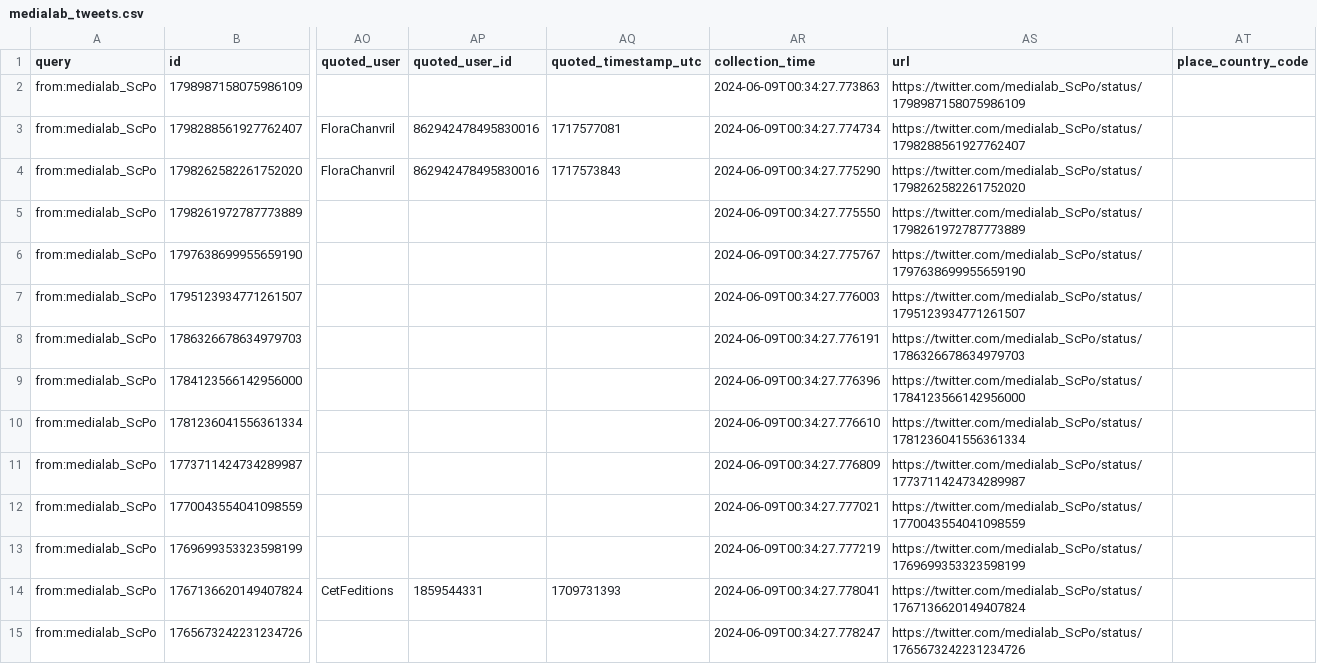
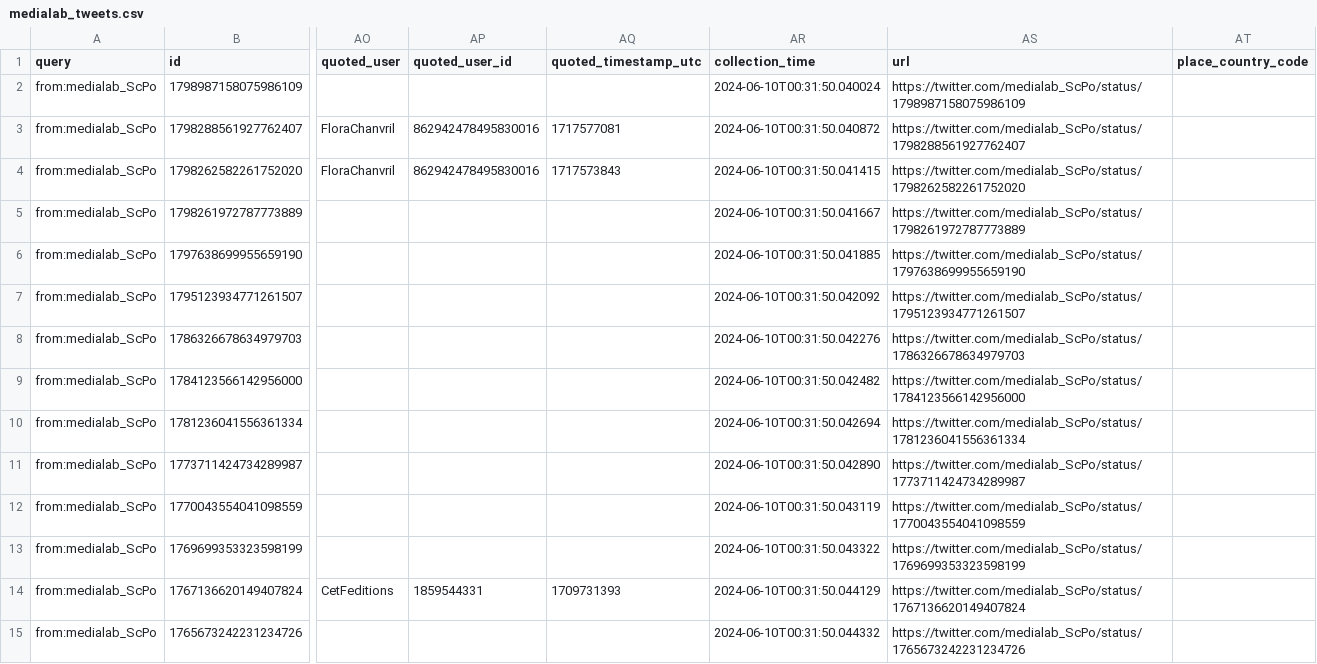
Before and after one commit to AnnaCharles/tweets-enrichment, a CSV file: data/medialab_tweets.csv, drawn as a sheet; only a part is shown, gaps mark what is left out; the diff covers the shown part only; the diff names each change by its address in the sheet, - before the commit and + after, or states it on an @@ line.

```diff
--- a/data/medialab_tweets.csv
+++ b/data/medialab_tweets.csv
-AR2 (collection_time): 2024-06-09T00:34:27.773863
+AR2 (collection_time): 2024-06-10T00:31:50.040024
-AR3 (collection_time): 2024-06-09T00:34:27.774734
+AR3 (collection_time): 2024-06-10T00:31:50.040872
-AR4 (collection_time): 2024-06-09T00:34:27.775290
+AR4 (collection_time): 2024-06-10T00:31:50.041415
-AR5 (collection_time): 2024-06-09T00:34:27.775550
+AR5 (collection_time): 2024-06-10T00:31:50.041667
-AR6 (collection_time): 2024-06-09T00:34:27.775767
+AR6 (collection_time): 2024-06-10T00:31:50.041885
-AR7 (collection_time): 2024-06-09T00:34:27.776003
+AR7 (collection_time): 2024-06-10T00:31:50.042092
-AR8 (collection_time): 2024-06-09T00:34:27.776191
+AR8 (collection_time): 2024-06-10T00:31:50.042276
-AR9 (collection_time): 2024-06-09T00:34:27.776396
+AR9 (collection_time): 2024-06-10T00:31:50.042482
-AR10 (collection_time): 2024-06-09T00:34:27.776610
+AR10 (collection_time): 2024-06-10T00:31:50.042694
-AR11 (collection_time): 2024-06-09T00:34:27.776809
+AR11 (collection_time): 2024-06-10T00:31:50.042890
-AR12 (collection_time): 2024-06-09T00:34:27.777021
+AR12 (collection_time): 2024-06-10T00:31:50.043119
-AR13 (collection_time): 2024-06-09T00:34:27.777219
+AR13 (collection_time): 2024-06-10T00:31:50.043322
-AR14 (collection_time): 2024-06-09T00:34:27.778041
+AR14 (collection_time): 2024-06-10T00:31:50.044129
-AR15 (collection_time): 2024-06-09T00:34:27.778247
+AR15 (collection_time): 2024-06-10T00:31:50.044332
```
Also changed, not shown: 36 edited cells elsewhere in this file.
